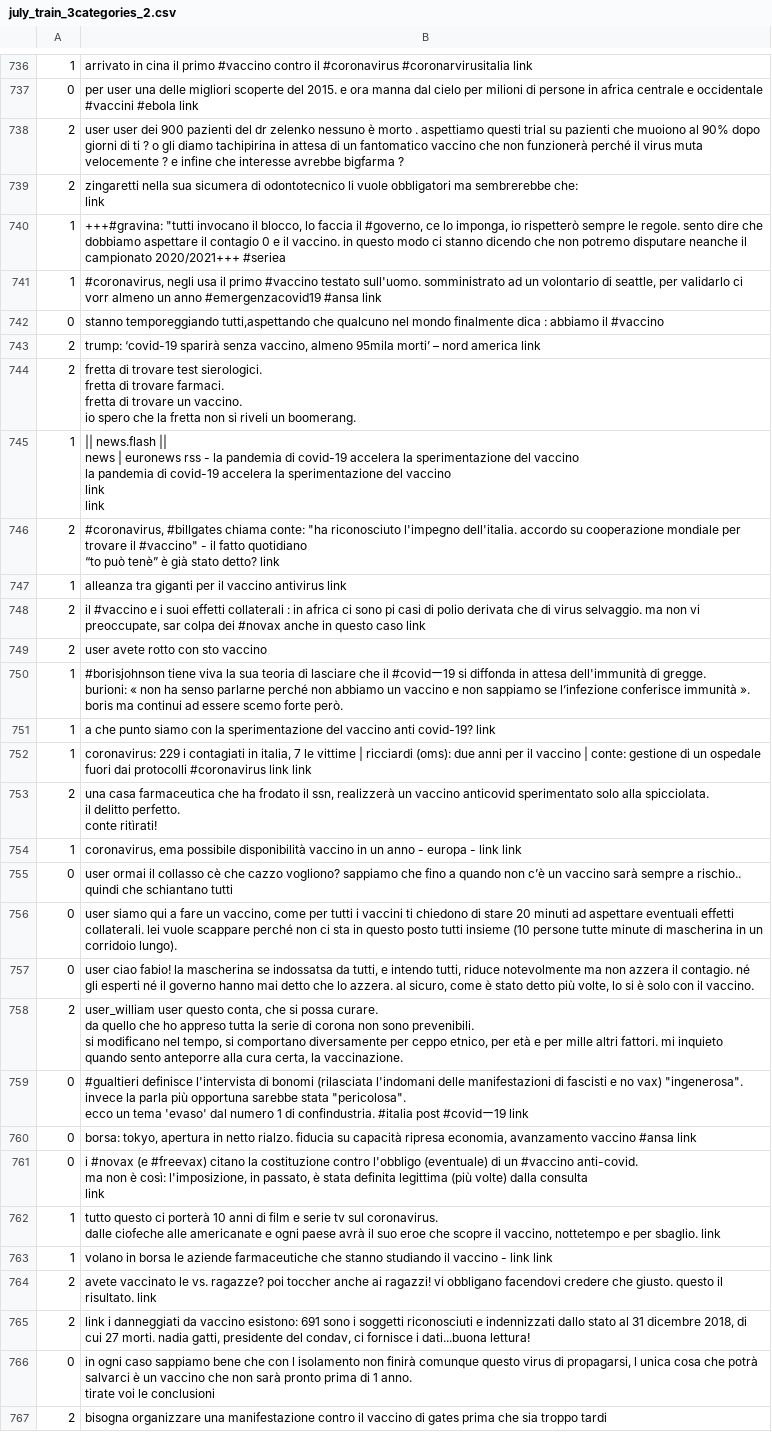
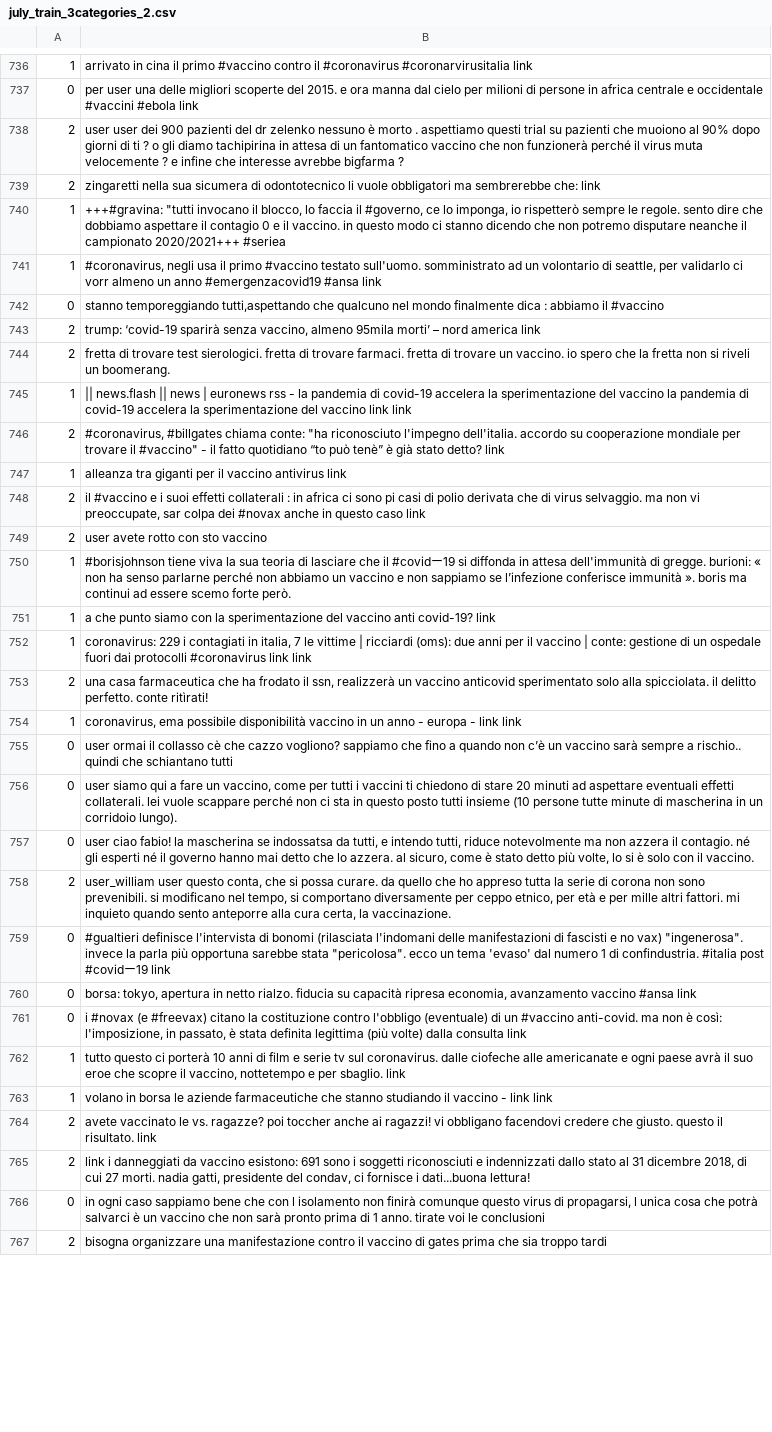
Before and after one commit to cheatham1/EU-JAV-DATA, a CSV file: july_train_3categories_2.csv, drawn as a sheet; only a part is shown, gaps mark what is left out; ↵ is a line break in a cell; the diff covers the shown part only; the diff names each change by its address in the sheet, - before the commit and + after, or states it on an @@ line.

Commit message:
Update july_train_3categories_2.csv

```diff
--- a/july_train_3categories_2.csv
+++ b/july_train_3categories_2.csv
-B739: …che: ↵ link
+B739: …che: link
-B744: …un boomerang.
+B744: …un boomerang.
-B745: …link ↵ link
+B745: …link link
-B746: …detto? link
+B746: …detto? link
-B750: …forte però.
+B750: …forte però.
-B753: …conte ritìrati!
+B753: …conte ritìrati!
-B758: …la vaccinazione.
+B758: …la vaccinazione.
-B759: …19 link
+B759: …19 link
-B761: …consulta ↵ link
+B761: …consulta link
-B762: …sbaglio. link
+B762: …sbaglio. link
-B766: …le conclusioni
+B766: …le conclusioni
```
Also changed, not shown: 142 edited cells elsewhere in this file.
